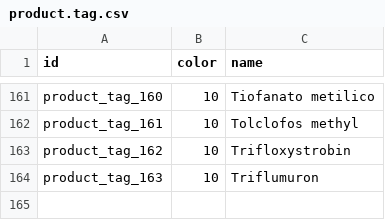
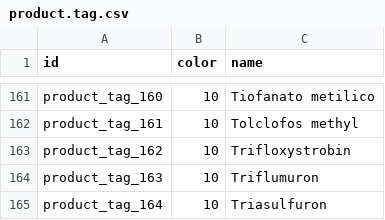
Before and after one commit to robertoCabreraAgro/addons_custom, a CSV file: marin/data/product.tag.csv, drawn as a sheet; only a part is shown, gaps mark what is left out.

```diff
--- a/marin/data/product.tag.csv
+++ b/marin/data/product.tag.csv
@@ -164 +164,2 @@
 "product_tag_163","10","Triflumuron"
+"product_tag_164","10","Triasulfuron"
```
Also changed, not shown: marin/data/pos.config.csv, 7 other files.
